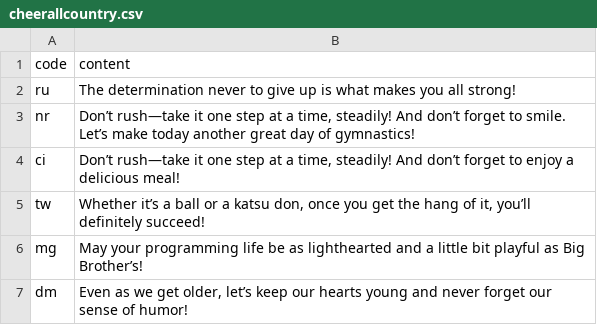
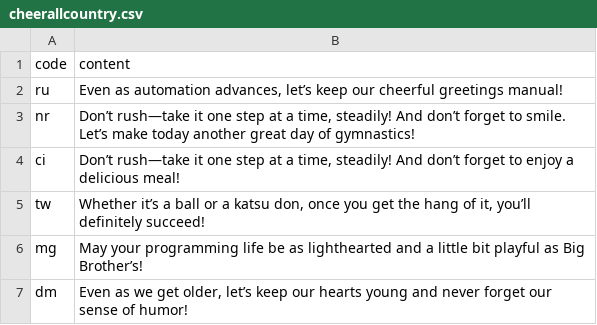
Before and after one commit to htvoffcial/htvoffcial, a CSV file: .github/content/cheerallcountry.csv, drawn as a sheet; only a part is shown.

```diff
--- a/.github/content/cheerallcountry.csv
+++ b/.github/content/cheerallcountry.csv
@@ -1,3 +1,3 @@
 code,content
-ru,"The determination never to give up is what makes you all strong!"
+ru,"Even as automation advances, let’s keep our cheerful greetings manual!"
 nr,"Don’t rush—take it one step at a time, steadily! And don’t forget to smile. Let’s make today another great day of gymnastics!"
```
